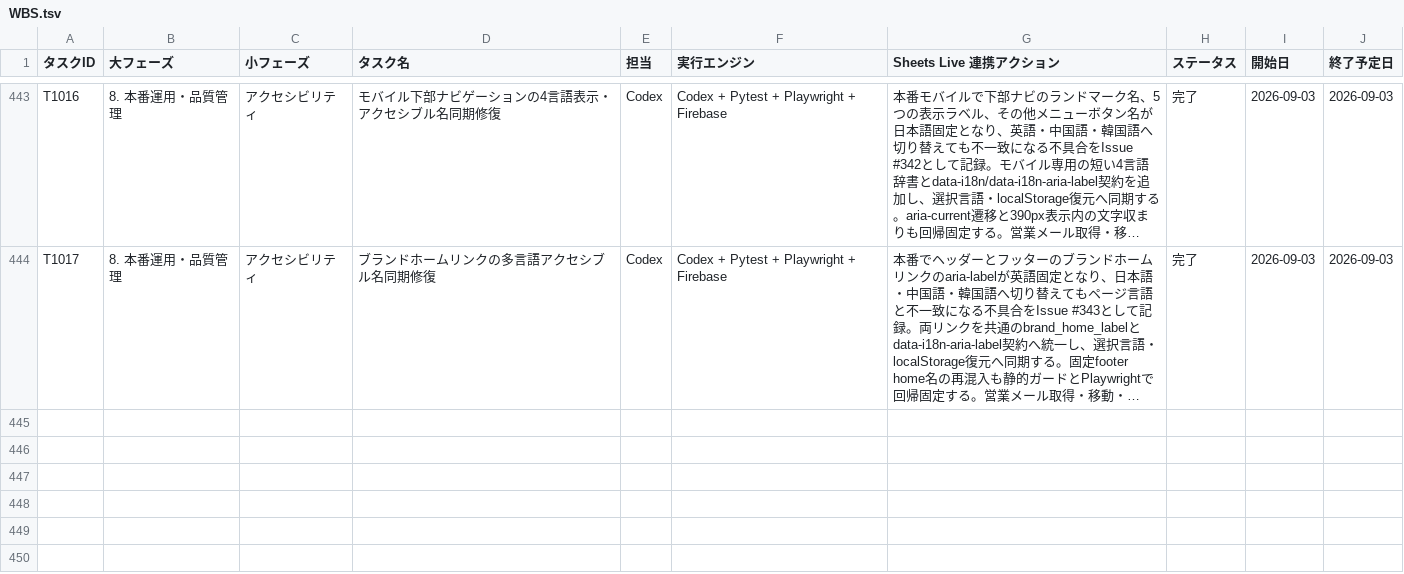
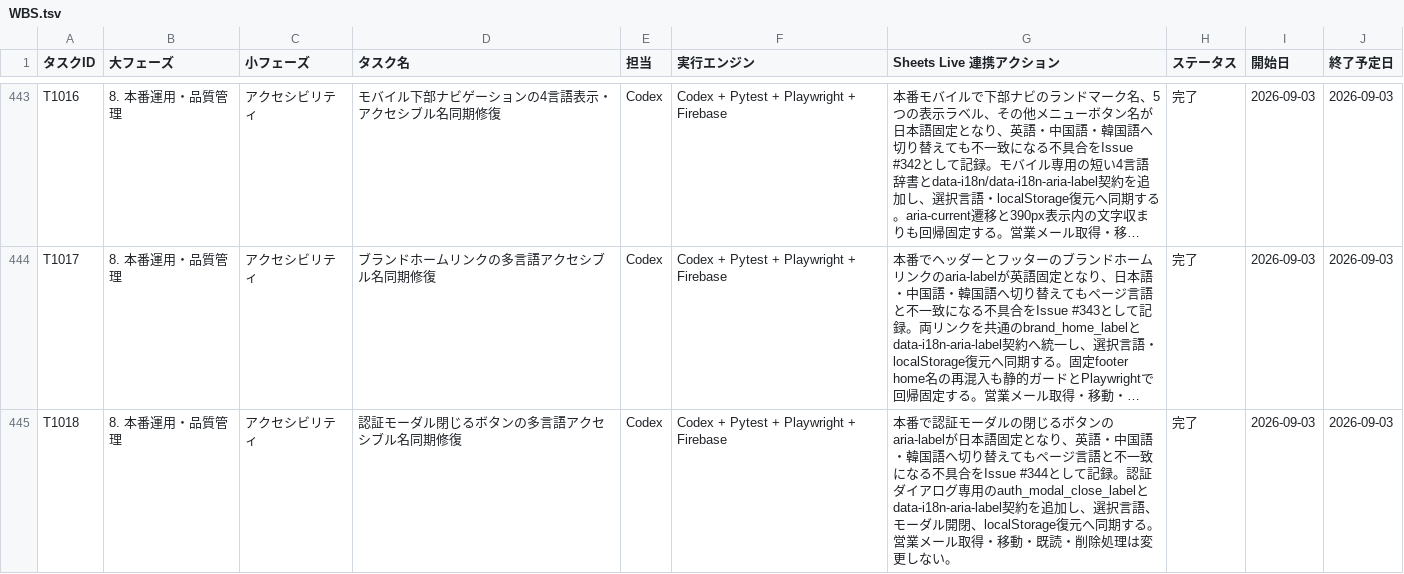
Before and after one commit to kanta13jp1/mighty-link-ai-connect, a TSV file: data/WBS.tsv, drawn as a sheet; only a part is shown, gaps mark what is left out; long unchanged cells end in …; the diff names each change by its address in the sheet, - before the commit and + after, or states it on an @@ line.

```diff
--- a/data/WBS.tsv
+++ b/data/WBS.tsv
+row 445: T1018 | 8. 本番運用・品質管理 | アクセシビリティ | 認証モーダル閉じるボタンの多言語アクセシブル名同期修復 | Codex | Codex + Pytest + Playwright + Firebase | 本番で認証モーダルの閉じるボタンのaria-labelが日本語固定となり、英語・中国語・韓国語へ切り替えてもページ言語と不一致になる不具合をIssue #344として記録。認証ダイアログ専用のauth_modal_close_labelとdata-i18n-aria-label契約を追加し、選択言語、モーダル開閉、localStorage復元へ同期する。営業メール取得・移動・既読・削除処理は変更しない。 | 完了 | 2026-09-03 | 2026-09-03
```
Also changed, not shown: data/issues_tracker.tsv, data/release_go_no_go_criteria.tsv, 28 other files.
